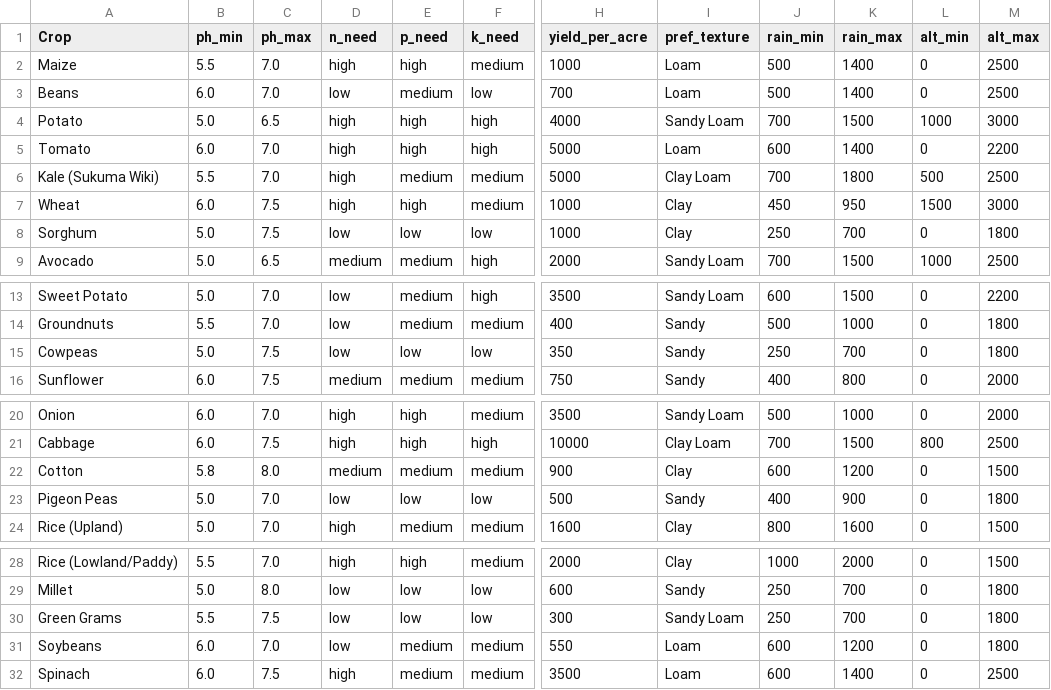
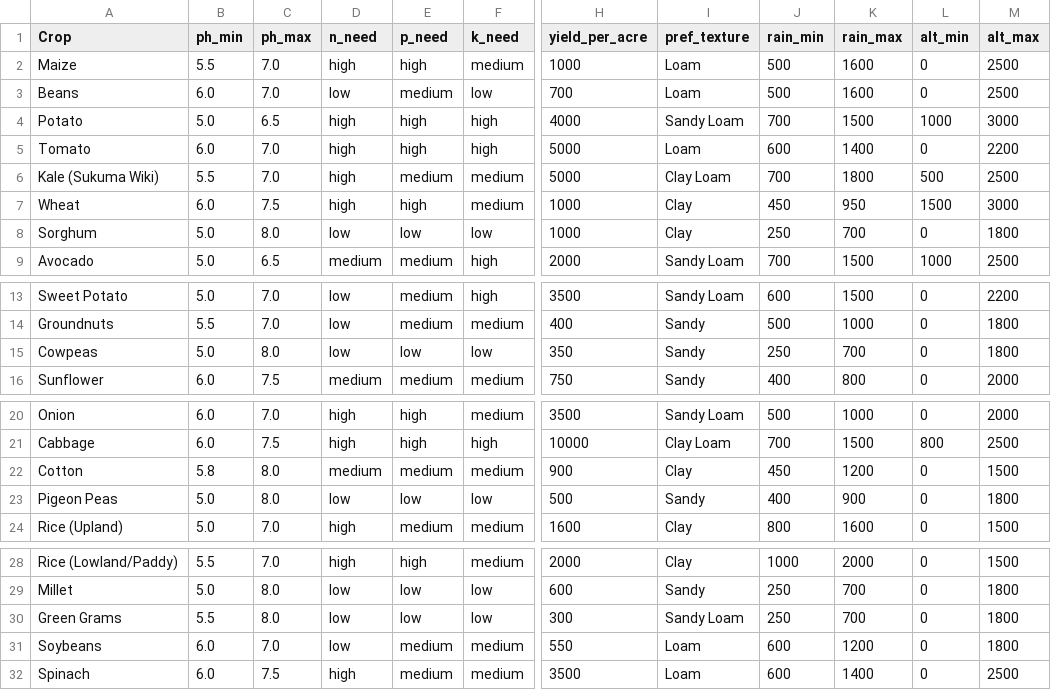
Before and after one commit to Polycar/shambaiq-app, a CSV file: src/data/crop_economics.csv, drawn as a sheet; only a part is shown, gaps mark what is left out; the diff names each change by its address in the sheet, - before the commit and + after, or states it on an @@ line.

```diff
--- a/src/data/crop_economics.csv
+++ b/src/data/crop_economics.csv
-K2:K3 (rain_max): 1400
+K2:K3 (rain_max): 1600
-C8 (ph_max): 7.5
+C8 (ph_max): 8.0
-C15 (ph_max): 7.5
+C15 (ph_max): 8.0
-J22 (rain_min): 600
+J22 (rain_min): 450
-C23 (ph_max): 7.0
+C23 (ph_max): 8.0
-C30 (ph_max): 7.5
+C30 (ph_max): 8.0
```
